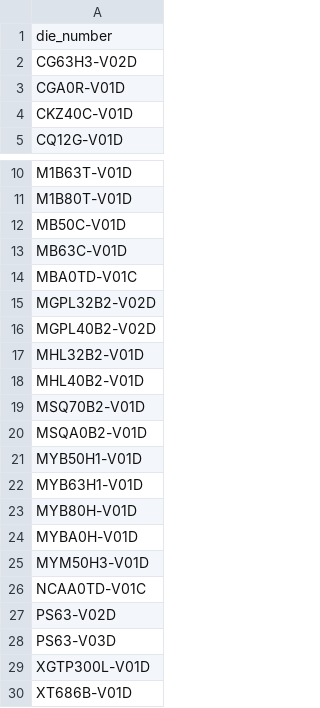
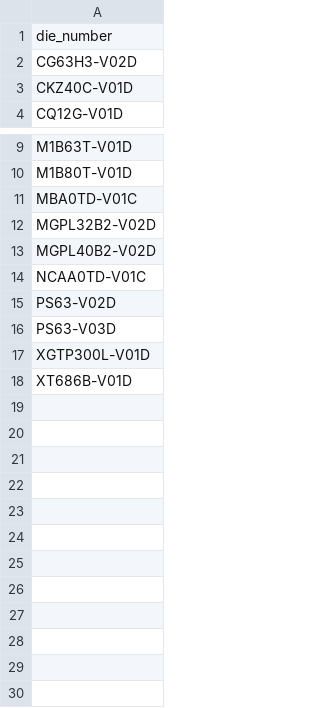
Before and after one commit to MVC0712/exd11, a CSV file: download/Notpress.csv, drawn as a sheet; only a part is shown, gaps mark what is left out.

```diff
--- a/download/Notpress.csv
+++ b/download/Notpress.csv
@@ -2,3 +2,2 @@ die_number
 CG63H3-V02D
-CGA0R-V01D
 CKZ40C-V01D
@@ -11,4 +10,2 @@ M1B63T-V01D
 M1B80T-V01D
-MB50C-V01D
-MB63C-V01D
 MBA0TD-V01C
@@ -16,11 +13,2 @@ MGPL32B2-V02D
 MGPL40B2-V02D
-MHL32B2-V01D
-MHL40B2-V01D
-MSQ70B2-V01D
-MSQA0B2-V01D
-MYB50H1-V01D
-MYB63H1-V01D
-MYB80H-V01D
-MYBA0H-V01D
-MYM50H3-V01D
 NCAA0TD-V01C
```
Also changed, not shown: download/LastParam.csv, download/Plan.csv, 7 other files.
